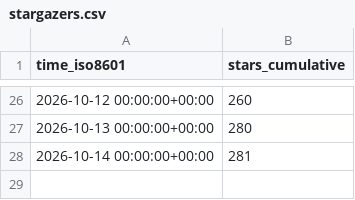
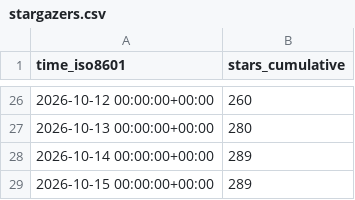
Before and after one commit to kdbhalala/avdslim, a CSV file: kdbhalala/avdslim/ghrs-data/stargazers.csv, drawn as a sheet; only a part is shown, gaps mark what is left out.

```diff
--- a/kdbhalala/avdslim/ghrs-data/stargazers.csv
+++ b/kdbhalala/avdslim/ghrs-data/stargazers.csv
@@ -27,2 +27,3 @@ time_iso8601,stars_cumulative
 2026-10-13 00:00:00+00:00,280
-2026-10-14 00:00:00+00:00,281
+2026-10-14 00:00:00+00:00,289
+2026-10-15 00:00:00+00:00,289
```
